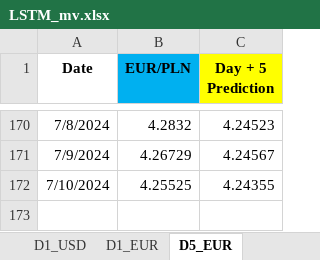
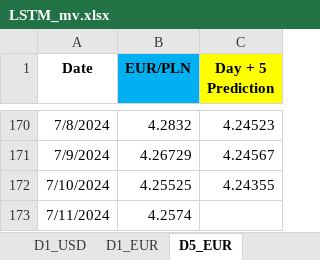
Before and after one commit to Mike7205/comm10, an Excel workbook: LSTM_mv.xlsx, sheet D5_EUR, drawn as a sheet; only a part is shown, gaps mark what is left out; values as stored, in another font and other column widths than the file's, no borders; the diff names each change by its address in the sheet, - before the commit and + after, or states it on an @@ line.

```diff
--- a/LSTM_mv.xlsx (sheet D5_EUR)
+++ b/LSTM_mv.xlsx (sheet D5_EUR)
+row 173: 7/11/2024 | 4.2574
```
Also changed, not shown: sheet D1_EUR, sheet D1_USD.
